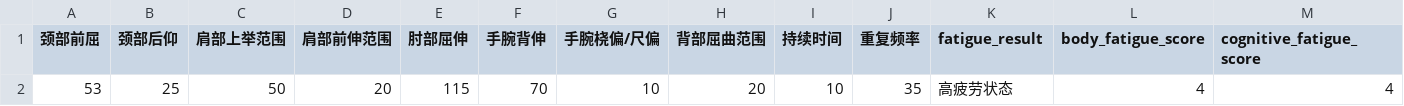
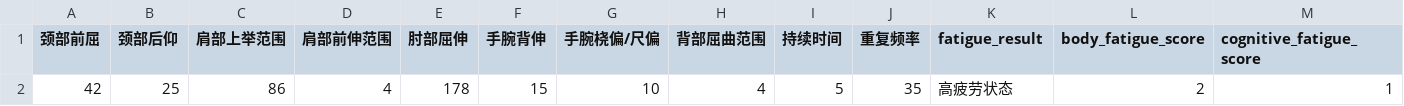
Before and after one commit to xantoxia/pilao-v2, a CSV file: fatigue_data.csv, drawn as a sheet; only a part is shown; removed rows and columns are numbered as before the commit, all else as after; rows hold the shown columns only; the diff names each change by its address in the sheet, - before the commit and + after, or states it on an @@ line.

Commit message:
Add new fatigue data

```diff
--- a/fatigue_data.csv
+++ b/fatigue_data.csv
-row 2: 53 | 25 | 50 | 20 | 115 | 70 | 10 | 20 | 10 | 35 | 高疲劳状态 | 4 | 4
+row 2: 42 | 25 | 86 | 4 | 178 | 15 | 10 | 4 | 5 | 35 | 高疲劳状态 | 2 | 1
```
